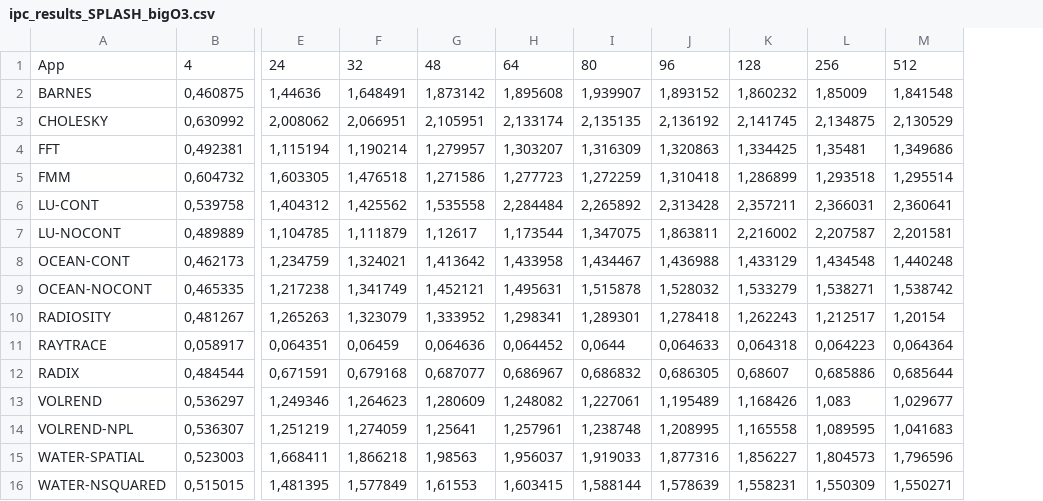
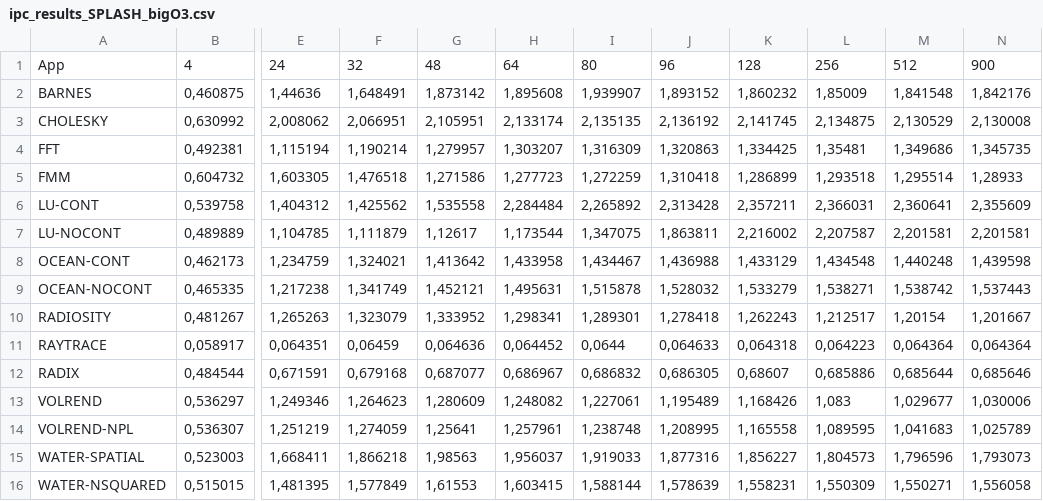
Before and after one commit to EstherAlonso22/tfg, a CSV file: lanzar_jobs/ipc_results_SPLASH_bigO3.csv, drawn as a sheet; only a part is shown, gaps mark what is left out; the diff names each change by its address in the sheet, - before the commit and + after, or states it on an @@ line.

```diff
--- a/lanzar_jobs/ipc_results_SPLASH_bigO3.csv
+++ b/lanzar_jobs/ipc_results_SPLASH_bigO3.csv
+column N, rows 1-16: 900 | 1,842176 | 2,130008 | 1,345735 | 1,28933 | 2,355609 | 2,201581 | 1,439598 | 1,537443 | 1,201667 | 0,064364 | 0,685646 | 1,030006 | 1,025789 | 1,793073 | 1,556058
```
Also changed, not shown: lanzar_jobs/ipc_results_NAS_bigO3.csv, lanzar_jobs/ipc_results_SPLASH_smallO3.csv, 10 other files.
